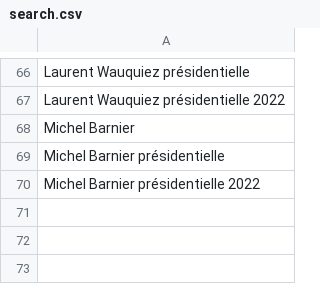
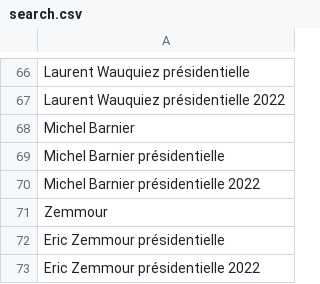
Before and after one commit to solstyce/meta-searchEngine, a CSV file: src/basefile/search.csv, drawn as a sheet; only a part is shown, gaps mark what is left out; the diff names each change by its address in the sheet, - before the commit and + after, or states it on an @@ line.

```diff
--- a/src/basefile/search.csv
+++ b/src/basefile/search.csv
+row 71: Zemmour
+row 72: Eric Zemmour présidentielle
+row 73: Eric Zemmour présidentielle 2022
```
Also changed, not shown: 4 other files.
